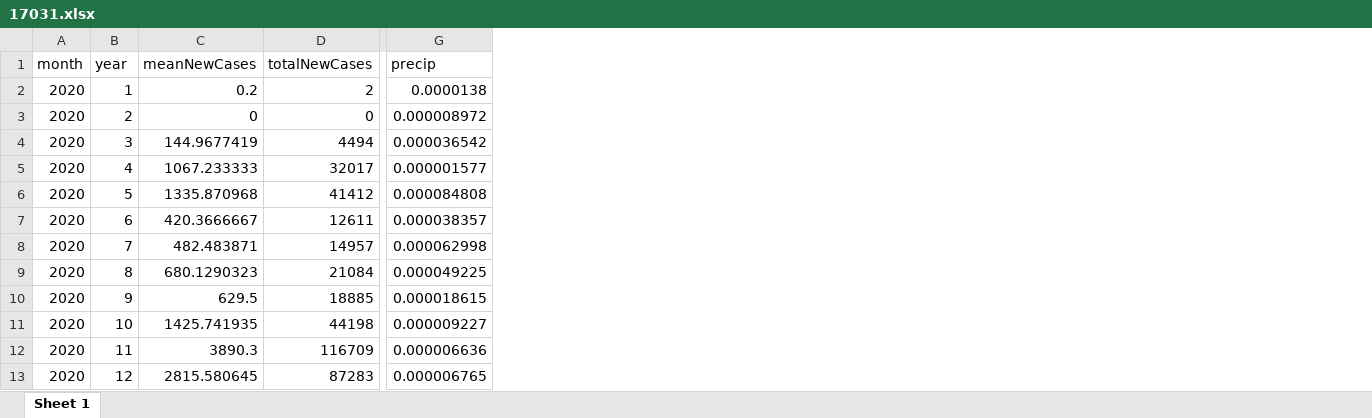
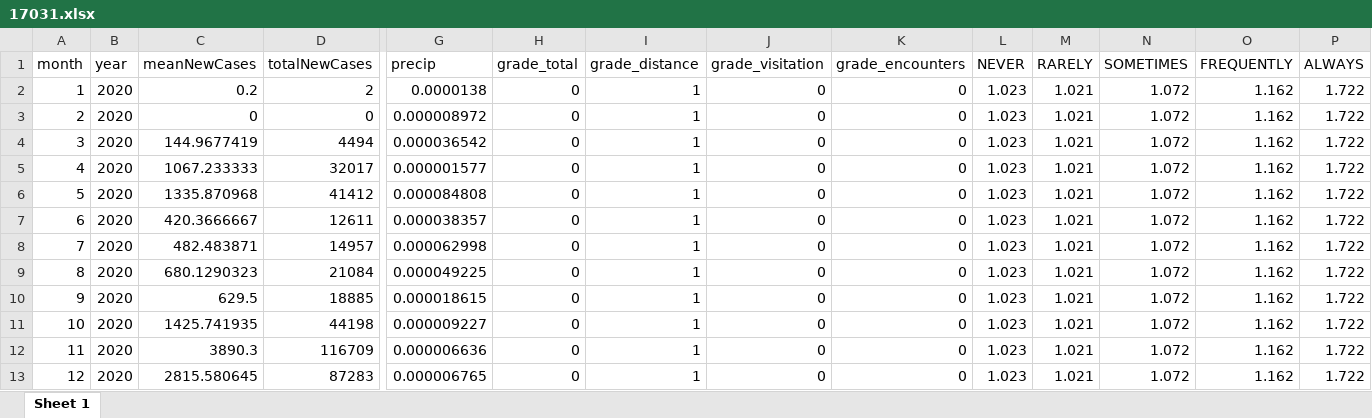
Before and after one commit to guslipkin/COVID-TimeSeries-GIS, an Excel workbook: Data/IndividualCounties/17031.xlsx, sheet Sheet 1, drawn as a sheet; only a part is shown, gaps mark what is left out; values as stored, in another font and other column widths than the file's, no borders; the diff names each change by its address in the sheet, - before the commit and + after, or states it on an @@ line.

Commit message:
Fixed issues with individual counties

```diff
--- a/Data/IndividualCounties/17031.xlsx (sheet Sheet 1)
+++ b/Data/IndividualCounties/17031.xlsx (sheet Sheet 1)
+column H (grade_total), rows 2-13: all 0
+column I (grade_distance), rows 2-13: all 1
+column J (grade_visitation), rows 2-13: all 0
+column K (grade_encounters), rows 2-13: all 0
+column L (NEVER), rows 2-13: all 1.023
+column M (RARELY), rows 2-13: all 1.021
+column N (SOMETIMES), rows 2-13: all 1.072
+column O (FREQUENTLY), rows 2-13: all 1.162
+column P (ALWAYS), rows 2-13: all 1.722
-A2 (month): 2020
+A2 (month): 1
-B2 (year): 1
+B2 (year): 2020
-A3 (month): 2020
+A3 (month): 2
-B3 (year): 2
+B3 (year): 2020
-A4 (month): 2020
+A4 (month): 3
-B4 (year): 3
+B4 (year): 2020
-A5 (month): 2020
+A5 (month): 4
-B5 (year): 4
+B5 (year): 2020
-A6 (month): 2020
+A6 (month): 5
-B6 (year): 5
+B6 (year): 2020
-A7 (month): 2020
+A7 (month): 6
-B7 (year): 6
+B7 (year): 2020
-A8 (month): 2020
+A8 (month): 7
-B8 (year): 7
+B8 (year): 2020
-A9 (month): 2020
+A9 (month): 8
-B9 (year): 8
+B9 (year): 2020
-A10 (month): 2020
+A10 (month): 9
-B10 (year): 9
+B10 (year): 2020
-A11 (month): 2020
+A11 (month): 10
-B11 (year): 10
+B11 (year): 2020
-A12 (month): 2020
+A12 (month): 11
-B12 (year): 11
+B12 (year): 2020
-A13 (month): 2020
+A13 (month): 12
-B13 (year): 12
+B13 (year): 2020
```
Also changed, not shown: Data/IndividualCounties/13277.xlsx, Data/IndividualCounties/22083.xlsx, 9 other files.
